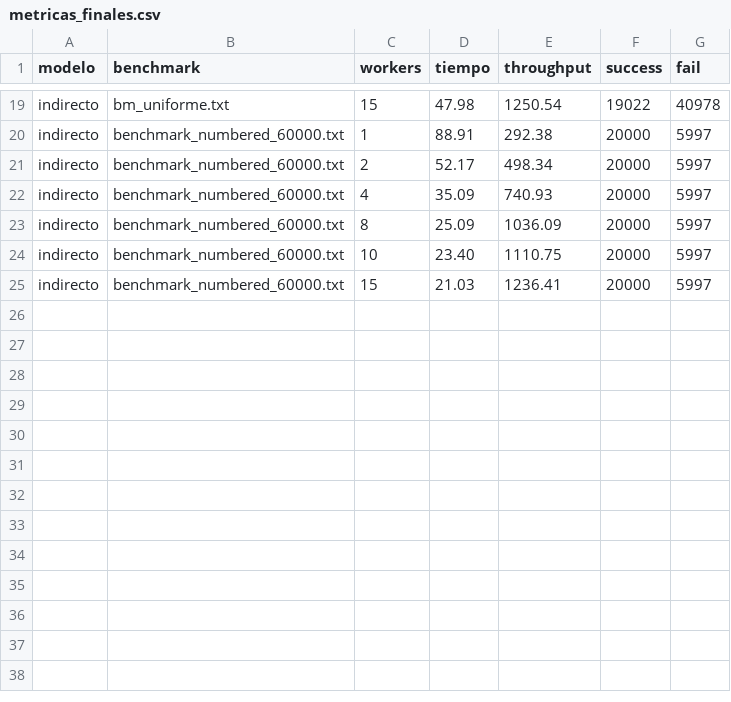
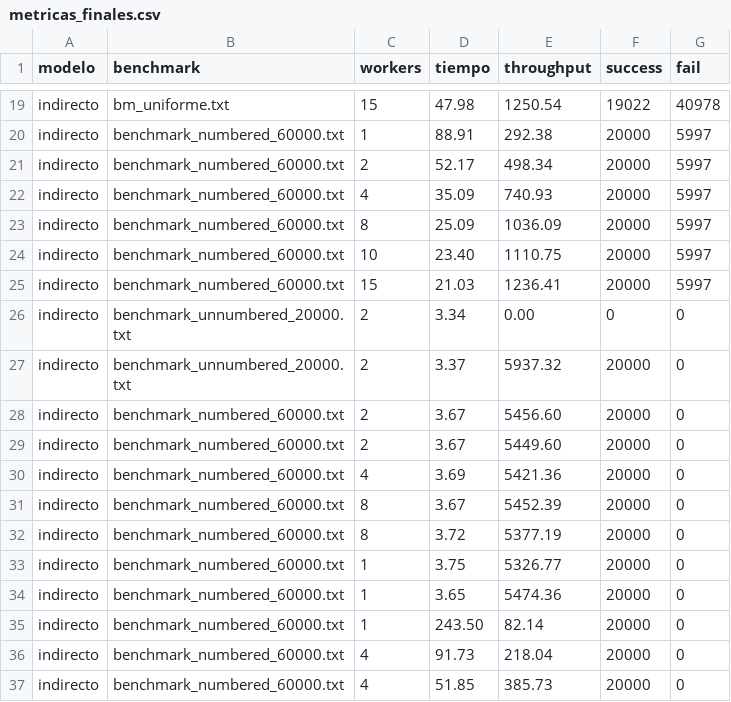
Before and after one commit to sssalma/middleware-venta-tickets-pyro-rabbitmq, a CSV file: metricas_finales.csv, drawn as a sheet; only a part is shown, gaps mark what is left out; the diff names each change by its address in the sheet, - before the commit and + after, or states it on an @@ line.

Commit message:
cambio indirecto, ahora si funcional

```diff
--- a/metricas_finales.csv
+++ b/metricas_finales.csv
+row 26: indirecto | benchmark_unnumbered_20000.txt | 2 | 3.34 | 0.00 | 0 | 0
+row 27: indirecto | benchmark_unnumbered_20000.txt | 2 | 3.37 | 5937.32 | 20000 | 0
+row 28: indirecto | benchmark_numbered_60000.txt | 2 | 3.67 | 5456.60 | 20000 | 0
+row 29: indirecto | benchmark_numbered_60000.txt | 2 | 3.67 | 5449.60 | 20000 | 0
+row 30: indirecto | benchmark_numbered_60000.txt | 4 | 3.69 | 5421.36 | 20000 | 0
+row 31: indirecto | benchmark_numbered_60000.txt | 8 | 3.67 | 5452.39 | 20000 | 0
+row 32: indirecto | benchmark_numbered_60000.txt | 8 | 3.72 | 5377.19 | 20000 | 0
+row 33: indirecto | benchmark_numbered_60000.txt | 1 | 3.75 | 5326.77 | 20000 | 0
+row 34: indirecto | benchmark_numbered_60000.txt | 1 | 3.65 | 5474.36 | 20000 | 0
+row 35: indirecto | benchmark_numbered_60000.txt | 1 | 243.50 | 82.14 | 20000 | 0
+row 36: indirecto | benchmark_numbered_60000.txt | 4 | 91.73 | 218.04 | 20000 | 0
+row 37: indirecto | benchmark_numbered_60000.txt | 4 | 51.85 | 385.73 | 20000 | 0
```
Also changed, not shown: 3 other files.
